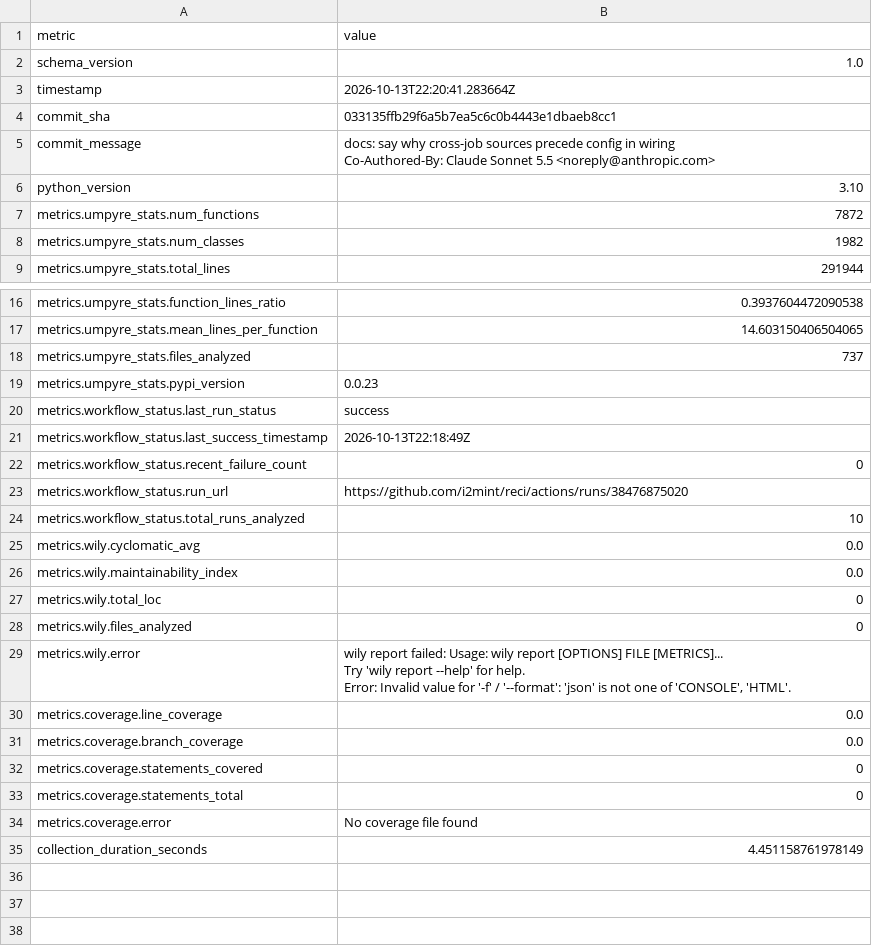
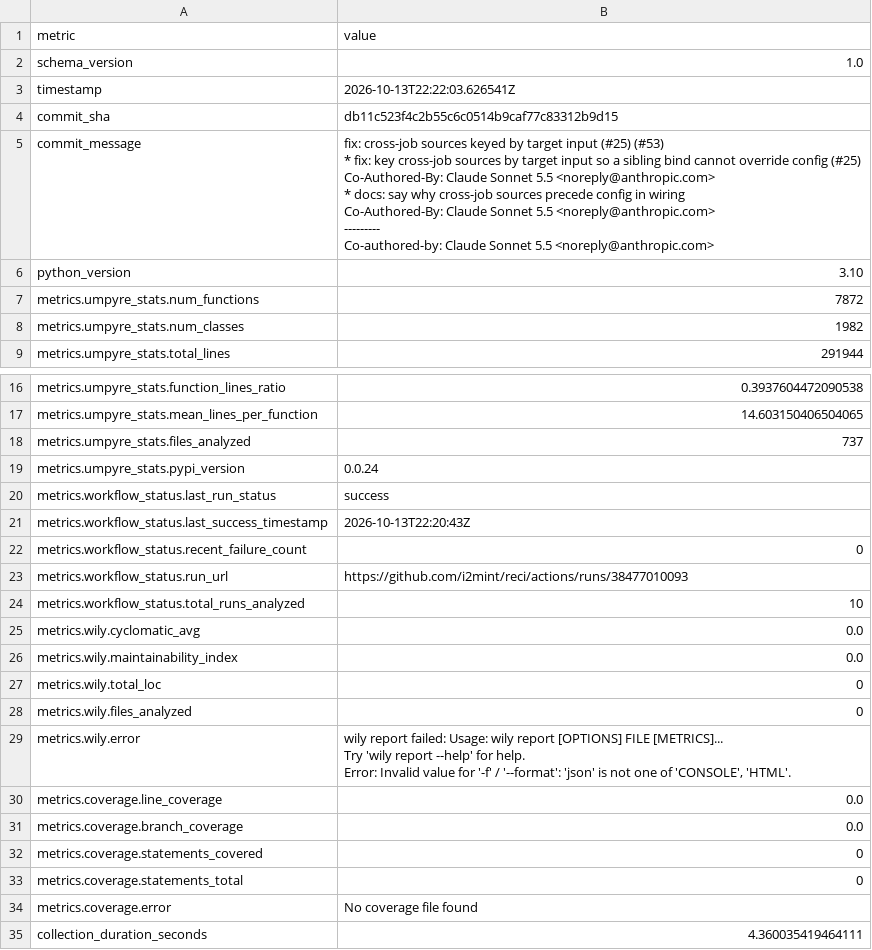
Before and after one commit to i2mint/reci, a CSV file: metrics.csv, drawn as a sheet; only a part is shown, gaps mark what is left out.

Commit message:
Update metrics for db11c52

```diff
--- a/metrics.csv
+++ b/metrics.csv
@@ -2,7 +2,17 @@ metric,value
 schema_version,1.0
-timestamp,2026-10-13T22:20:41.283664Z
-commit_sha,033135ffb29f6a5b7ea5c6c0b4443e1dbaeb8cc1
-commit_message,"docs: say why cross-job sources precede config in wiring
-
-Co-Authored-By: Claude Sonnet 5.5 <noreply@anthropic.com>"
+timestamp,2026-10-13T22:22:03.626541Z
+commit_sha,db11c523f4c2b55c6c0514b9caf77c83312b9d15
+commit_message,"fix: cross-job sources keyed by target input (#25) (#53)
+
+* fix: key cross-job sources by target input so a sibling bind cannot override config (#25)
+
+Co-Authored-By: Claude Sonnet 5.5 <noreply@anthropic.com>
+
+* docs: say why cross-job sources precede config in wiring
+
+Co-Authored-By: Claude Sonnet 5.5 <noreply@anthropic.com>
+
+---------
+
+Co-authored-by: Claude Sonnet 5.5 <noreply@anthropic.com>"
 python_version,3.10
@@ -20,7 +30,7 @@ metrics.umpyre_stats.mean_lines_per_function,14.603150406504065
 metrics.umpyre_stats.files_analyzed,737
-metrics.umpyre_stats.pypi_version,0.0.23
+metrics.umpyre_stats.pypi_version,0.0.24
 metrics.workflow_status.last_run_status,success
-metrics.workflow_status.last_success_timestamp,2026-10-13T22:18:49Z
+metrics.workflow_status.last_success_timestamp,2026-10-13T22:20:43Z
 metrics.workflow_status.recent_failure_count,0
-metrics.workflow_status.run_url,https://github.com/i2mint/reci/actions/runs/38476875020
+metrics.workflow_status.run_url,https://github.com/i2mint/reci/actions/runs/38477010093
 metrics.workflow_status.total_runs_analyzed,10
@@ -40,2 +50,2 @@ metrics.coverage.statements_total,0
 metrics.coverage.error,No coverage file found
-collection_duration_seconds,4.451158761978149
+collection_duration_seconds,4.360035419464111
```
Also changed, not shown: 2 other files.
